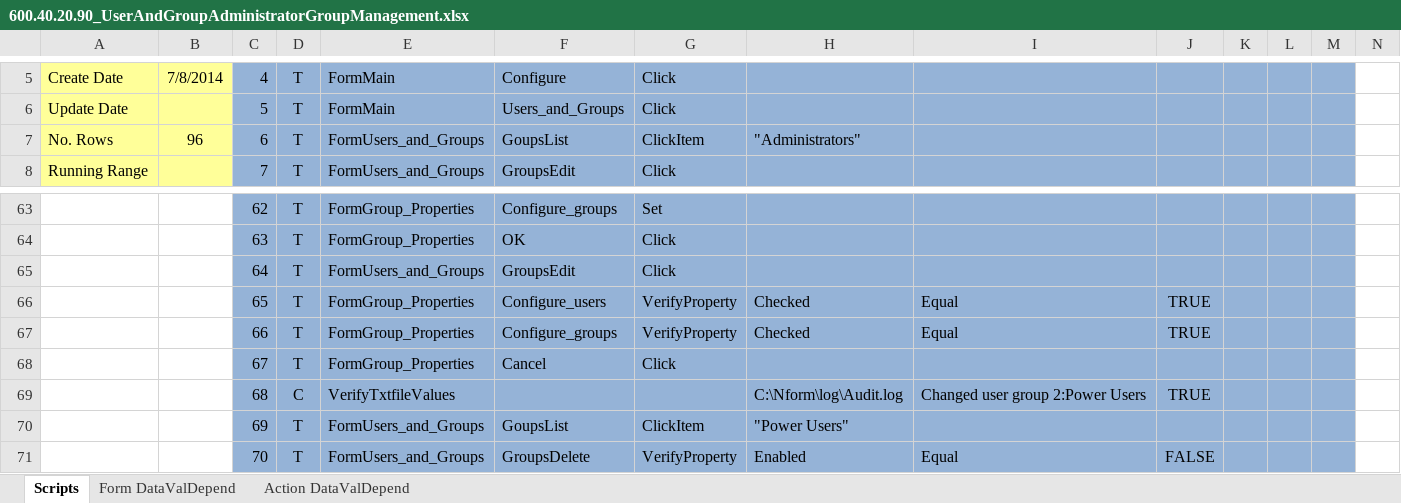
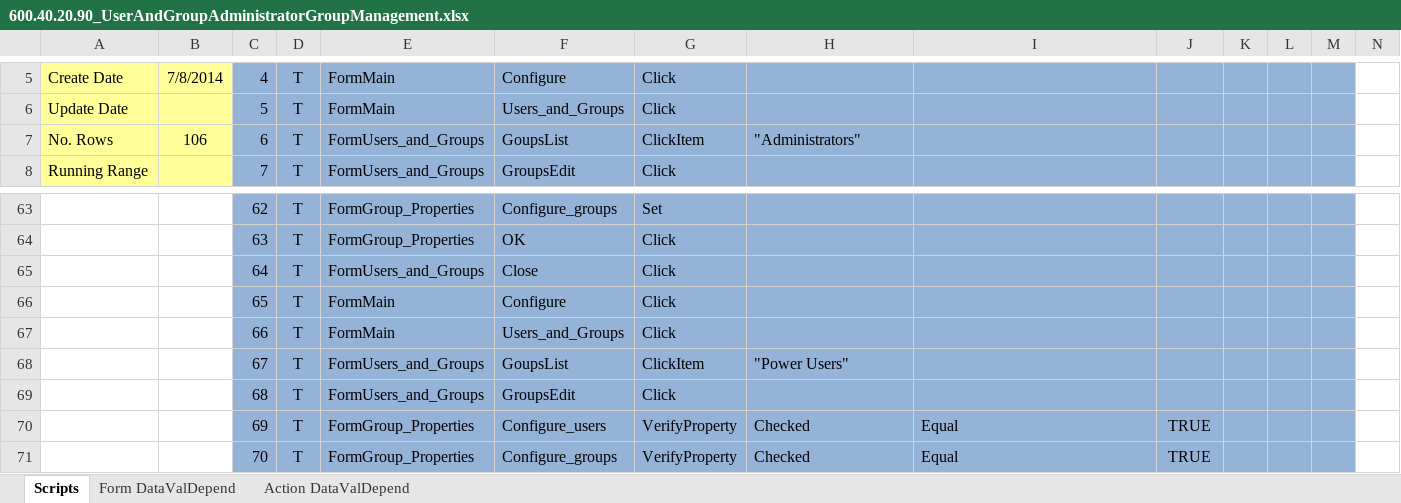
Before and after one commit to YouwenYao/NformTestMain, an Excel workbook: NformTester/NformTester/Keywordscripts/600.40.20.90_UserAndGroupAdministratorGroupManagement.xlsx, sheet Scripts, drawn as a sheet; only a part is shown, gaps mark what is left out; values as stored, in another font and other column widths than the file's, no borders; conditional formats not drawn; 1 other sheet too large or unreadable and not compared; the diff covers the shown part only; the diff names each change by its address in the sheet, - before the commit and + after, or states it on an @@ line.

```diff
--- a/NformTester/NformTester/Keywordscripts/600.40.20.90_UserAndGroupAdministratorGroupManagement.xlsx (sheet Scripts)
+++ b/NformTester/NformTester/Keywordscripts/600.40.20.90_UserAndGroupAdministratorGroupManagement.xlsx (sheet Scripts)
-B7: 96
+B7: 106
-F65: GroupsEdit
+F65: Close
-E66:E67: FormGroup_Properties
+E66:E67: FormMain
-F66: Configure_users
+F66: Configure
-G66:G67: VerifyProperty
+G66:G67: Click
-H66:H67: Checked
+H66:H67: (empty)
-I66:I67: Equal
+I66:I67: (empty)
-J66:J67: TRUE
+J66:J67: (empty)
-F67: Configure_groups
+F67: Users_and_Groups
-E68: FormGroup_Properties
+E68: FormUsers_and_Groups
-F68: Cancel
+F68: GoupsList
-G68: Click
+G68: ClickItem
-H68: (empty)
+H68: "Power Users"
-D69: C
+D69: T
-E69: VerifyTxtfileValues
+E69: FormUsers_and_Groups
-F69: (empty)
+F69: GroupsEdit
-G69: (empty)
+G69: Click
-H69: C:\Nform\log\Audit.log
+H69: (empty)
-I69: Changed user group 2:Power Users
+I69: (empty)
-J69: TRUE
+J69: (empty)
-E70:E71: FormUsers_and_Groups
+E70:E71: FormGroup_Properties
-F70: GoupsList
+F70: Configure_users
-G70: ClickItem
+G70: VerifyProperty
-H70: "Power Users"
+H70: Checked
-I70: (empty)
+I70: Equal
-J70: (empty)
+J70: TRUE
-F71: GroupsDelete
+F71: Configure_groups
-H71: Enabled
+H71: Checked
-J71: FALSE
+J71: TRUE
```
Also changed, not shown: 44 removed rows, 150 edited cells and cell formats elsewhere in this sheet, NformTester/NformTester/Keywordscripts/600.50.30.30_TheNumberofDeviceSupportedWithoutLicense.xlsx, NformTester/NformTester/Keywordscripts/700.30.10_ExportActionHistoryforDeviceTypewithThreeTypes.xlsx, 39 other files.
